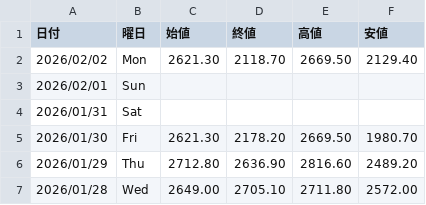
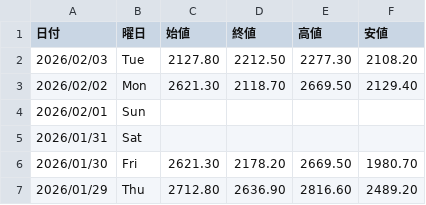
Before and after one commit to Yoshihiro-Okinaga/StockData, a CSV file: FXCFDNightly/Sub/PLATINUM_USD.csv, drawn as a sheet; only a part is shown; the shorter side is filled out with more unchanged rows; the diff names each change by its address in the sheet, - before the commit and + after, or states it on an @@ line.

```diff
--- a/FXCFDNightly/Sub/PLATINUM_USD.csv
+++ b/FXCFDNightly/Sub/PLATINUM_USD.csv
+row 2: 2026/02/03 | Tue | 2127.80 | 2212.50 | 2277.30 | 2108.20
```
Also changed, not shown: 50 other files.
